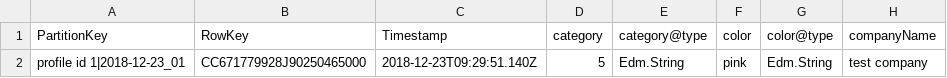
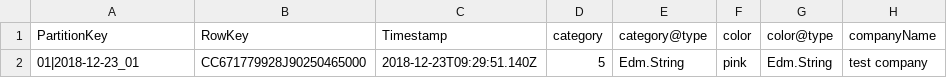
Before and after one commit to lemonheadhs/JobsNearby, a CSV file: samples/JobData.typed.csv, drawn as a sheet; only a part is shown; the diff names each change by its address in the sheet, - before the commit and + after, or states it on an @@ line.

```diff
--- a/samples/JobData.typed.csv
+++ b/samples/JobData.typed.csv
-A2: profile id 1|2018-12-23_01
+A2: 01|2018-12-23_01
```
Also changed, not shown: samples/Companies.typed.csv, samples/profiles.typed.csv, 9 other files.
